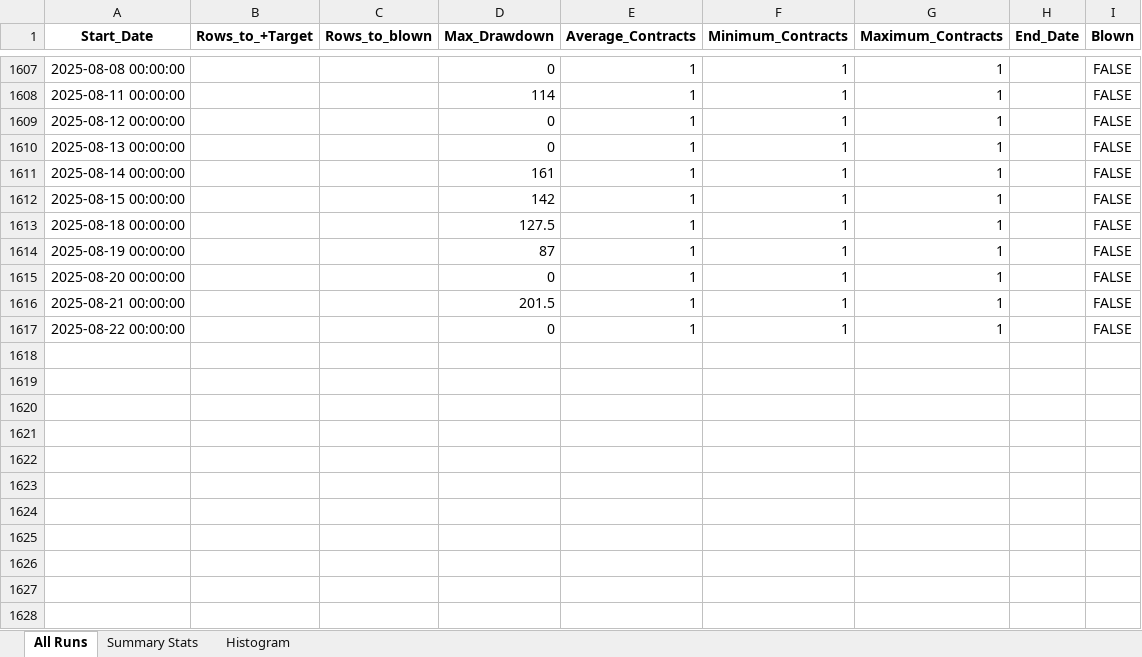
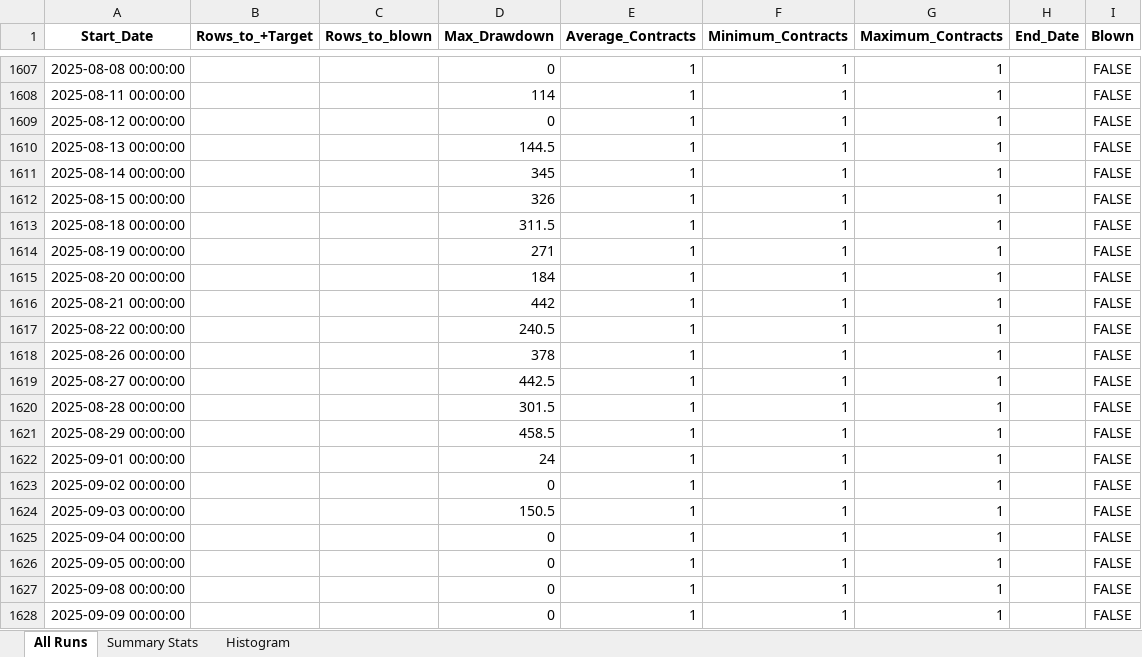
Before and after one commit to Soho36/1500_count, an Excel workbook: all_times_2/Runs_reports_static_lot/all_times_2_static_pnl_growth_report_TR3000_DD3000_SZ1_TDDTrue.xlsx, sheet All Runs, drawn as a sheet; only a part is shown, gaps mark what is left out; values as stored, in another font and other column widths than the file's, no borders; the diff covers the shown part only; the diff names each change by its address in the sheet, - before the commit and + after, or states it on an @@ line.

```diff
--- a/all_times_2/Runs_reports_static_lot/all_times_2_static_pnl_growth_report_TR3000_DD3000_SZ1_TDDTrue.xlsx (sheet All Runs)
+++ b/all_times_2/Runs_reports_static_lot/all_times_2_static_pnl_growth_report_TR3000_DD3000_SZ1_TDDTrue.xlsx (sheet All Runs)
-D1610 (Max_Drawdown): 0
+D1610 (Max_Drawdown): 144.5
-D1611 (Max_Drawdown): 161
+D1611 (Max_Drawdown): 345
-D1612 (Max_Drawdown): 142
+D1612 (Max_Drawdown): 326
-D1613 (Max_Drawdown): 127.5
+D1613 (Max_Drawdown): 311.5
-D1614 (Max_Drawdown): 87
+D1614 (Max_Drawdown): 271
-D1615 (Max_Drawdown): 0
+D1615 (Max_Drawdown): 184
-D1616 (Max_Drawdown): 201.5
+D1616 (Max_Drawdown): 442
-D1617 (Max_Drawdown): 0
+D1617 (Max_Drawdown): 240.5
+row 1618: 2025-08-26 00:00:00 |  |  | 378 | 1 | 1 | 1 |  | FALSE
+row 1619: 2025-08-27 00:00:00 |  |  | 442.5 | 1 | 1 | 1 |  | FALSE
+row 1620: 2025-08-28 00:00:00 |  |  | 301.5 | 1 | 1 | 1 |  | FALSE
+row 1621: 2025-08-29 00:00:00 |  |  | 458.5 | 1 | 1 | 1 |  | FALSE
+row 1622: 2025-09-01 00:00:00 |  |  | 24 | 1 | 1 | 1 |  | FALSE
+row 1623: 2025-09-02 00:00:00 |  |  | 0 | 1 | 1 | 1 |  | FALSE
+row 1624: 2025-09-03 00:00:00 |  |  | 150.5 | 1 | 1 | 1 |  | FALSE
+row 1625: 2025-09-04 00:00:00 |  |  | 0 | 1 | 1 | 1 |  | FALSE
+row 1626: 2025-09-05 00:00:00 |  |  | 0 | 1 | 1 | 1 |  | FALSE
+row 1627: 2025-09-08 00:00:00 |  |  | 0 | 1 | 1 | 1 |  | FALSE
+row 1628: 2025-09-09 00:00:00 |  |  | 0 | 1 | 1 | 1 |  | FALSE
```
Also changed, not shown: 23 added rows and 31 edited cells elsewhere in this sheet, sheet Histogram, sheet Summary Stats, all_times_2/Rolling_monthly_reports/ all_times_2_Rolling_Monthly_Report_TR1500_DD1500_SZ1_DYN_False_TDDTrue.xlsx, all_times_2/Rolling_monthly_reports/ all_times_2_Rolling_Monthly_Report_TR3000_DD3000_SZ1_DYN_False_TDDTrue.xlsx, 3 other files.
